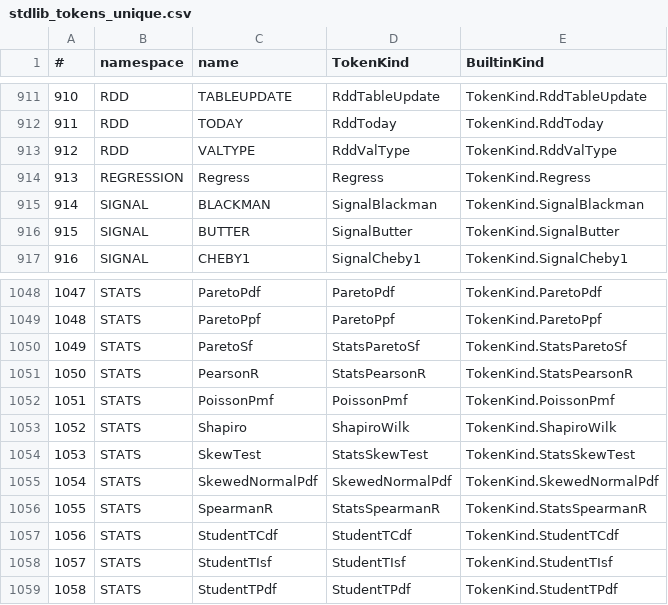
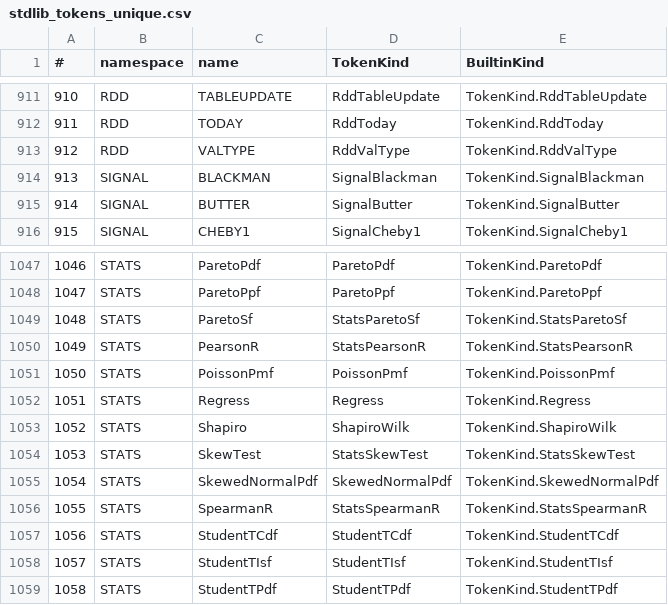
Before and after one commit to c-vision/GMBasic, a CSV file: GMBasicSharp/common/Registry/stdlib_tokens_unique.csv, drawn as a sheet; only a part is shown, gaps mark what is left out; removed rows and columns are numbered as before the commit, all else as after; the diff names each change by its address in the sheet, - before the commit and + after, or states it on an @@ line.

```diff
--- a/GMBasicSharp/common/Registry/stdlib_tokens_unique.csv
+++ b/GMBasicSharp/common/Registry/stdlib_tokens_unique.csv
-row 914: 913 | REGRESSION | Regress | Regress | TokenKind.Regress
@@ column A (#) renumbered between rows 914 and 1051 @@
+row 1052: 1051 | STATS | Regress | Regress | TokenKind.Regress
```
Also changed, not shown: GMBasicSharp/common/Registry/stdlib_tokens.csv, GMBasicSharp/common/Registry/surface.csv, 20 other files.
